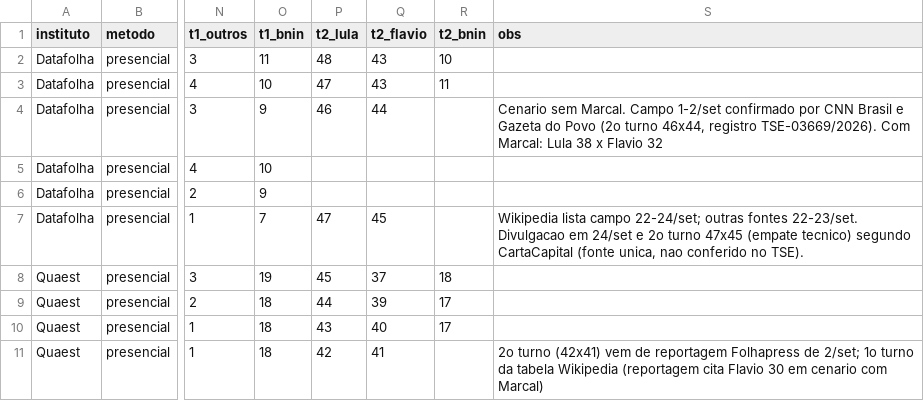
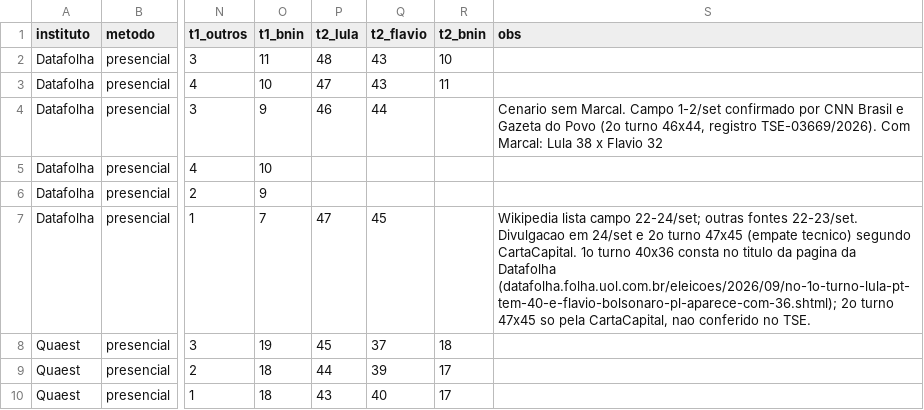
Before and after one commit to mtgr18977/sassamaruEleicoes26, a CSV file: datasets/pesquisas-2026.csv, drawn as a sheet; only a part is shown, gaps mark what is left out; the shorter side is filled out with more unchanged rows; the diff names each change by its address in the sheet, - before the commit and + after, or states it on an @@ line.

```diff
--- a/datasets/pesquisas-2026.csv
+++ b/datasets/pesquisas-2026.csv
-S7 (obs): …tecnico) segundo CartaCapital (fonte unica, nao conferido no TSE).
+S7 (obs): …tecnico) segundo CartaCapital. 1o turno 40x36 consta no titulo da pagina da Datafolha (datafolha.folha.uol.com.br/eleicoes/2026/09/no-1o-turno-lula-pt-tem-40-e-flavio-bolsonaro-pl-aparece-com-36.shtml); 2o turno 47x45 so pela CartaCapital, nao conferido no TSE.
```
